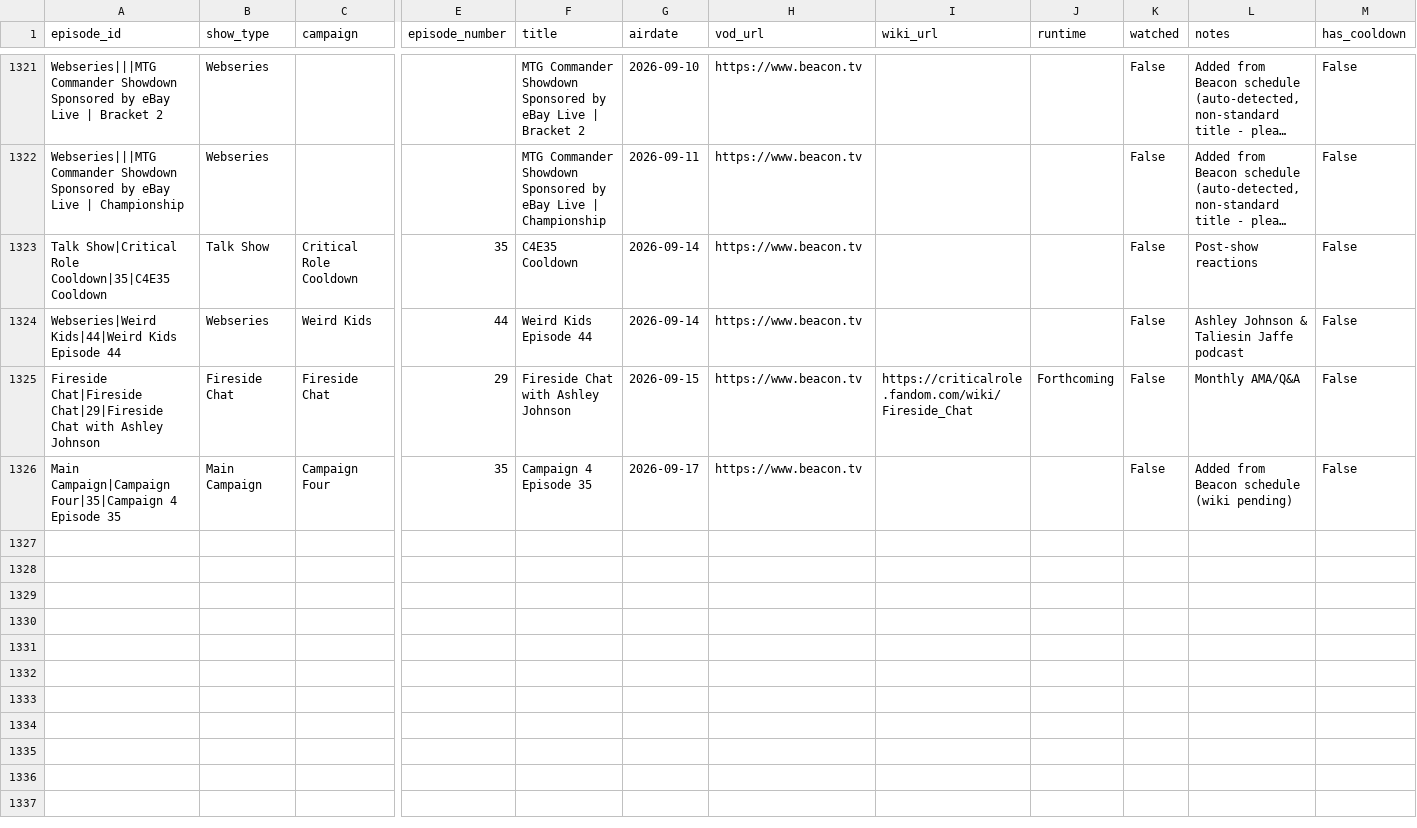
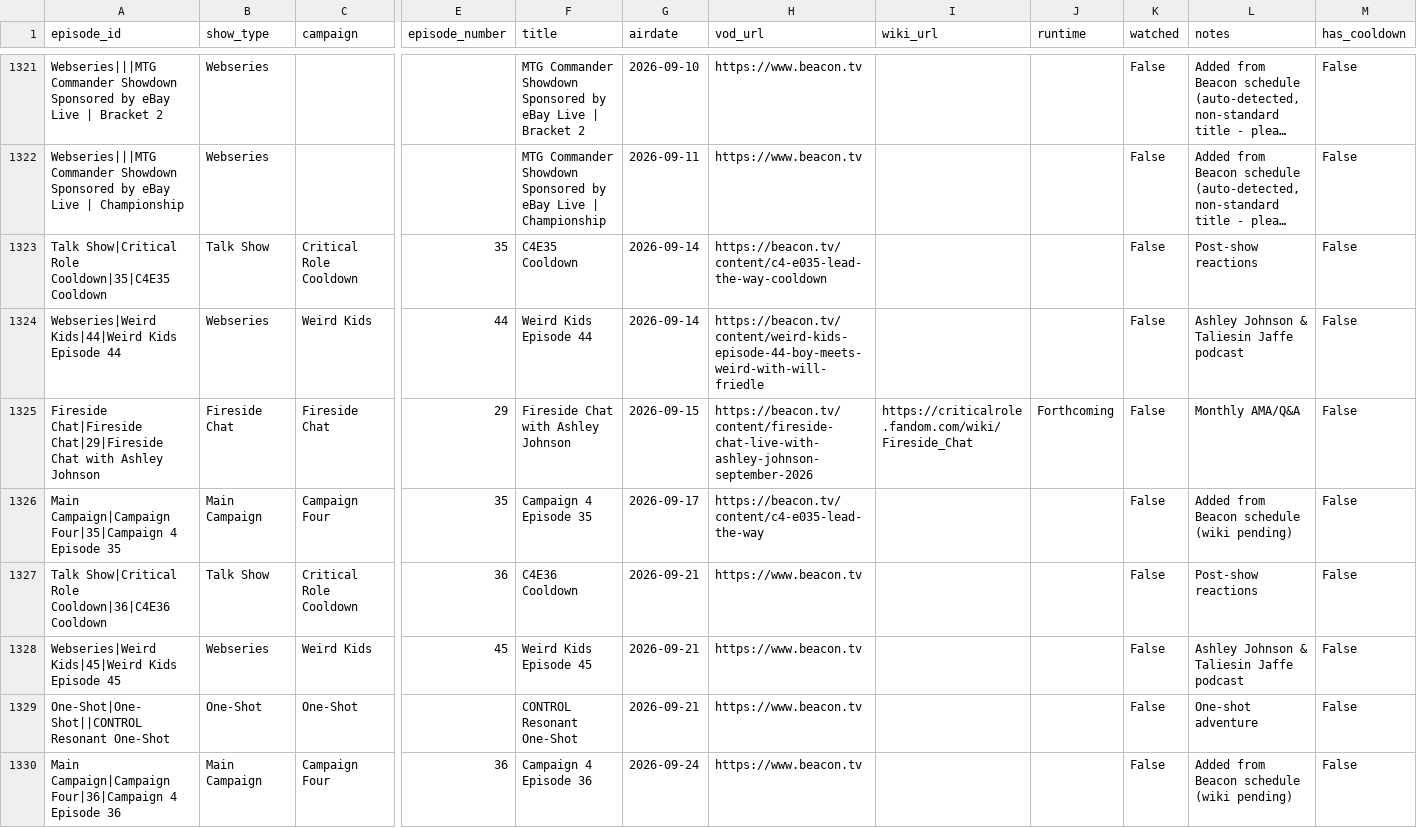
Before and after one commit to mjgutermuth/fun-things, a CSV file: cr-tracker/cr_episodes_series_airdates.csv, drawn as a sheet; only a part is shown, gaps mark what is left out; long unchanged cells end in …; rows hold the shown columns only; the diff names each change by its address in the sheet, - before the commit and + after, or states it on an @@ line.

```diff
--- a/cr-tracker/cr_episodes_series_airdates.csv
+++ b/cr-tracker/cr_episodes_series_airdates.csv
-H1323 (vod_url): https://www.beacon.tv
+H1323 (vod_url): https://beacon.tv/content/c4-e035-lead-the-way-cooldown
-H1324 (vod_url): https://www.beacon.tv
+H1324 (vod_url): https://beacon.tv/content/weird-kids-episode-44-boy-meets-weird-with-will-friedle
-H1325 (vod_url): https://www.beacon.tv
+H1325 (vod_url): https://beacon.tv/content/fireside-chat-live-with-ashley-johnson-september-2026
-H1326 (vod_url): https://www.beacon.tv
+H1326 (vod_url): https://beacon.tv/content/c4-e035-lead-the-way
+row 1327: Talk Show|Critical Role Cooldown|36|C4E36 Cooldown | Talk Show | Critical Role Cooldown | 36 | C4E36 Cooldown | 2026-09-21 | https://www.beacon.tv |  |  | False | Post-show reactions | False
+row 1328: Webseries|Weird Kids|45|Weird Kids Episode 45 | Webseries | Weird Kids | 45 | Weird Kids Episode 45 | 2026-09-21 | https://www.beacon.tv |  |  | False | Ashley Johnson & Taliesin Jaffe podcast | False
+row 1329: One-Shot|One-Shot||CONTROL Resonant One-Shot | One-Shot | One-Shot |  | CONTROL Resonant One-Shot | 2026-09-21 | https://www.beacon.tv |  |  | False | One-shot adventure | False
+row 1330: Main Campaign|Campaign Four|36|Campaign 4 Episode 36 | Main Campaign | Campaign Four | 36 | Campaign 4 Episode 36 | 2026-09-24 | https://www.beacon.tv |  |  | False | Added from Beacon schedule (wiki pending) | False
```
Also changed, not shown: 1 other file.
